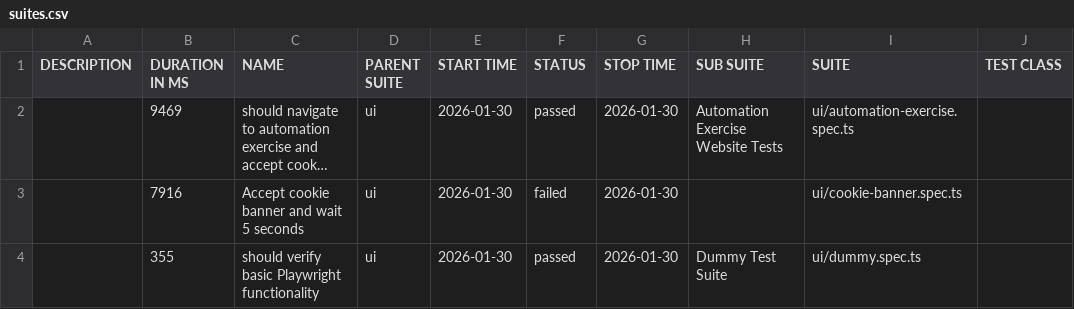
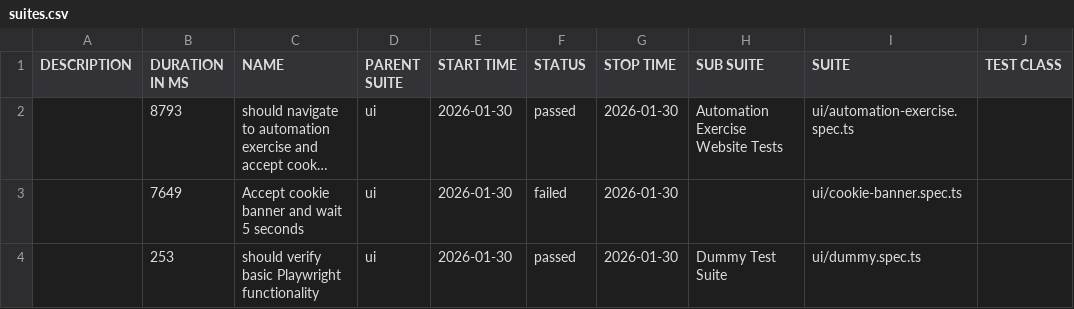
Before and after one commit to L4tabar/playwright-typescript-automation-framework, a CSV file: main/ui/data/suites.csv, drawn as a sheet; only a part is shown; long unchanged cells end in …; the diff names each change by its address in the sheet, - before the commit and + after, or states it on an @@ line.

```diff
--- a/main/ui/data/suites.csv
+++ b/main/ui/data/suites.csv
-B2 (DURATION IN MS): 9469
+B2 (DURATION IN MS): 8793
-B3 (DURATION IN MS): 7916
+B3 (DURATION IN MS): 7649
-B4 (DURATION IN MS): 355
+B4 (DURATION IN MS): 253
```
Also changed, not shown: 53 other files.
